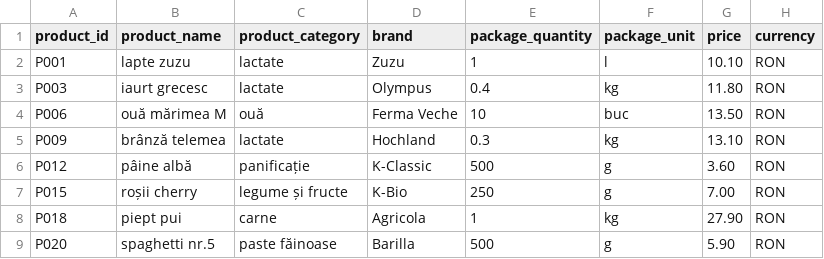
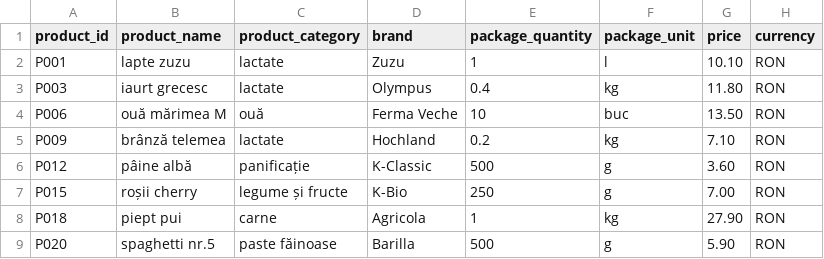
Before and after one commit to DanciuAlexTeodor/Accesa-Price-Comparator-Market, a CSV file: src/main/resources/kaufland_2025-05-01.csv, drawn as a sheet; only a part is shown.

Commit message:
Add ValueUnit service for price comparison

```diff
--- a/src/main/resources/kaufland_2025-05-01.csv
+++ b/src/main/resources/kaufland_2025-05-01.csv
@@ -4,3 +4,3 @@ P003;iaurt grecesc;lactate;Olympus;0.4;kg;11.80;RON
 P006;ouă mărimea M;ouă;Ferma Veche;10;buc;13.50;RON
-P009;brânză telemea;lactate;Hochland;0.3;kg;13.10;RON
+P009;brânză telemea;lactate;Hochland;0.2;kg;7.10;RON
 P012;pâine albă;panificație;K-Classic;500;g;3.60;RON
```
Also changed, not shown: src/main/resources/profi_2025-05-01.csv, target/classes/kaufland_2025-05-01.csv, 5 other files.
